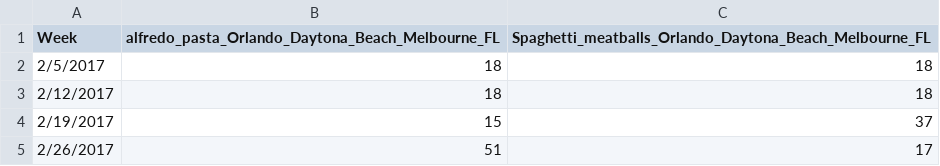
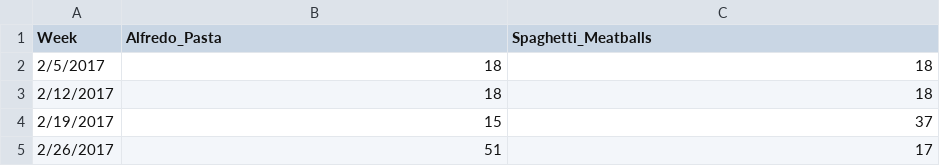
Before and after one commit to EdyQuin/FintechProject1, a CSV file: specific_dishes_comparisons_by_region/orlando/pasta_orlando.csv, drawn as a sheet; only a part is shown.

```diff
--- a/specific_dishes_comparisons_by_region/orlando/pasta_orlando.csv
+++ b/specific_dishes_comparisons_by_region/orlando/pasta_orlando.csv
@@ -1,2 +1,2 @@
-Week,alfredo_pasta_Orlando_Daytona_Beach_Melbourne_FL,Spaghetti_meatballs_Orlando_Daytona_Beach_Melbourne_FL
+Week,Alfredo_Pasta,Spaghetti_Meatballs
 2/5/2017,18,18
```
Also changed, not shown: specific_dishes_comparisons_by_region/orlando/SEAFOODOrlando.csv, specific_dishes_comparisons_by_region/orlando/SUSHIROLLSOrlando.csv, 13 other files.
